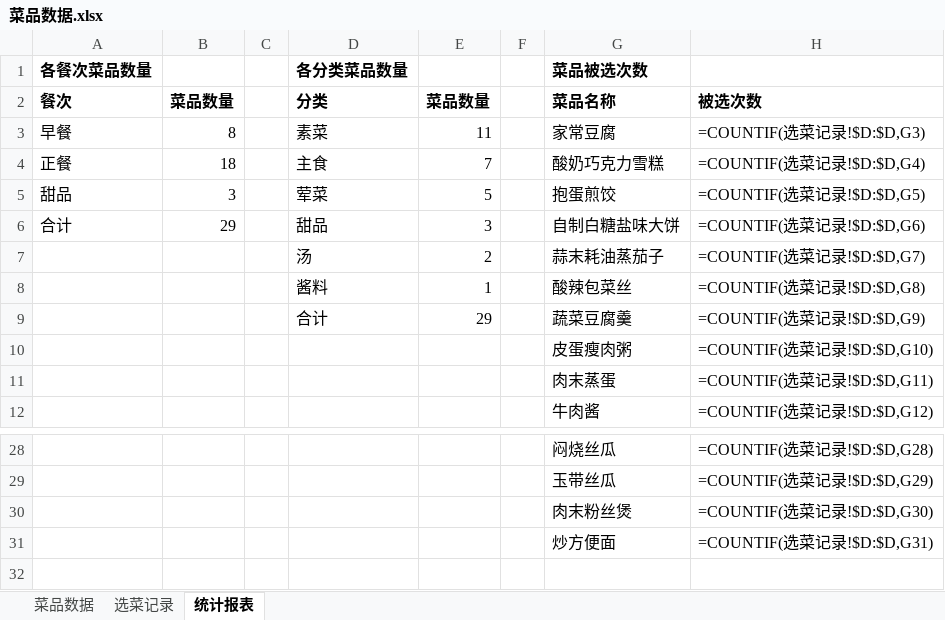
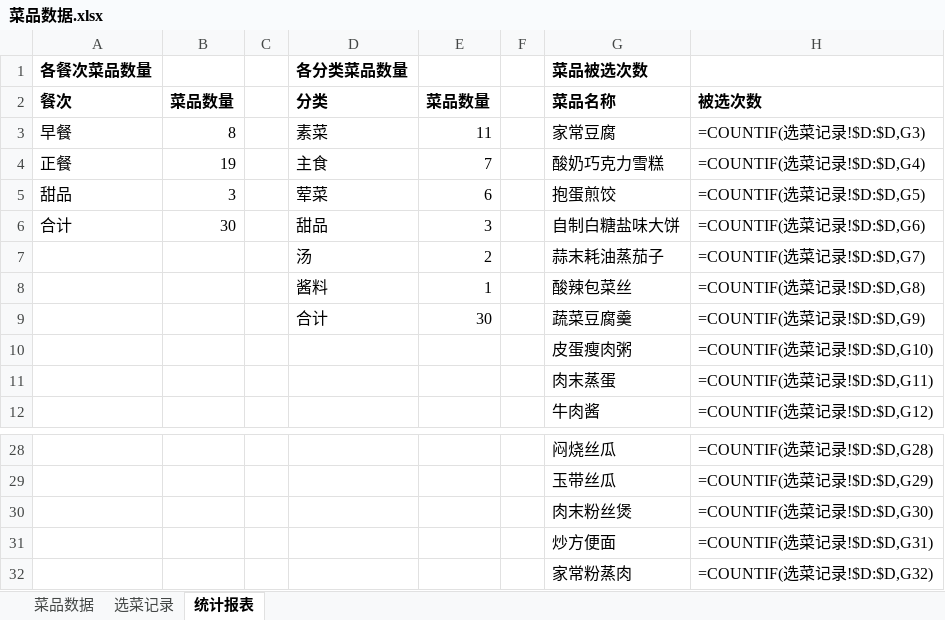
Before and after one commit to Echohuanggg/Dishes, an Excel workbook: 菜品数据.xlsx, sheet 统计报表, drawn as a sheet; only a part is shown, gaps mark what is left out; values as stored, in another font and other column widths than the file's, no borders; formulas without a stored value are shown as written; the diff names each change by its address in the sheet, - before the commit and + after, or states it on an @@ line.

```diff
--- a/菜品数据.xlsx (sheet 统计报表)
+++ b/菜品数据.xlsx (sheet 统计报表)
-B4: 18
+B4: 19
-E5: 5
+E5: 6
-B6: 29
+B6: 30
-E9: 29
+E9: 30
+row 32:  |  |  |  |  |  | 家常粉蒸肉 | =COUNTIF(选菜记录!$D:$D,G32)
```
Also changed, not shown: sheet 菜品数据, 1 other file.
